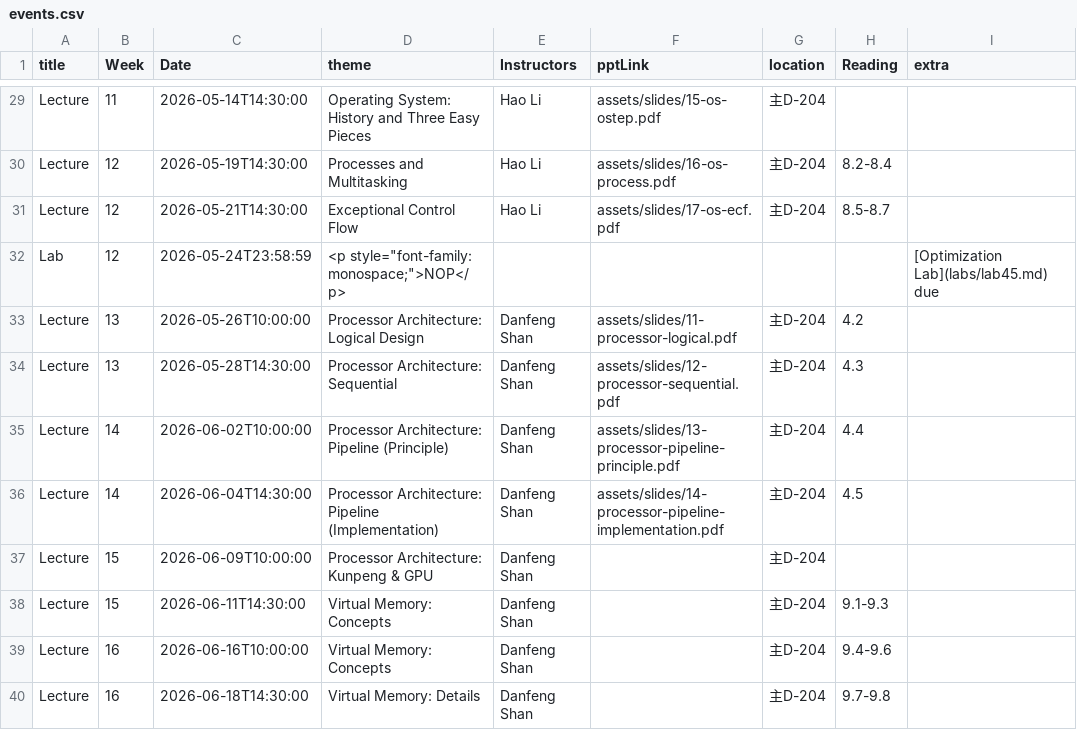
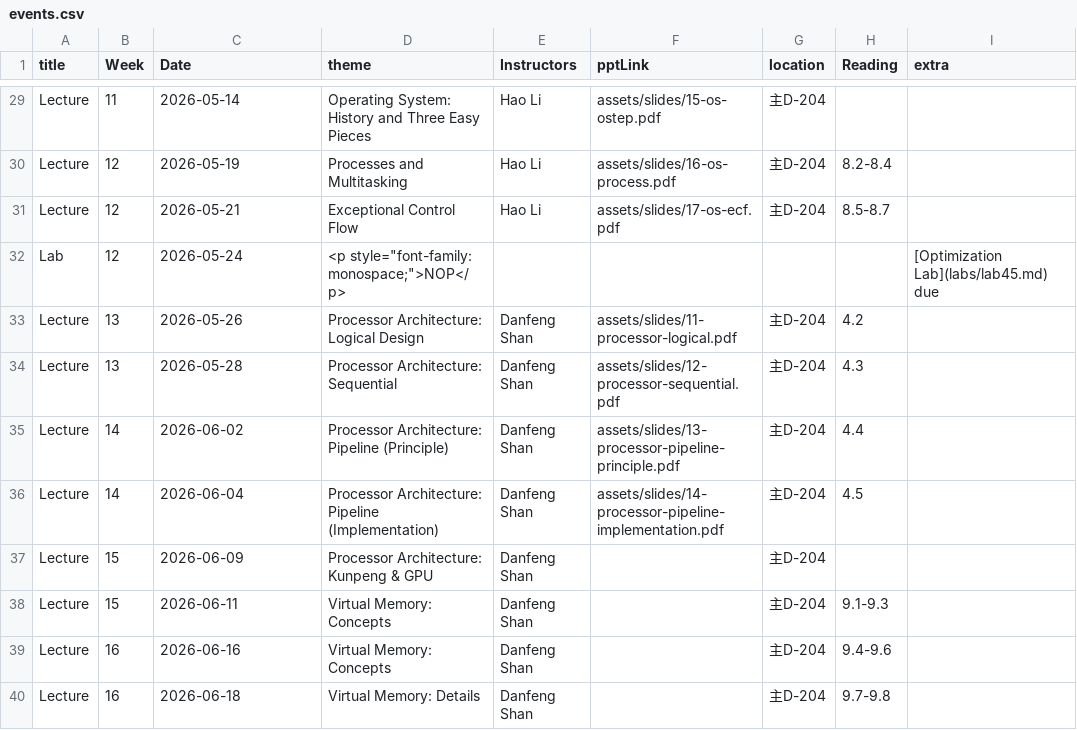
Before and after one commit to xjtu-ics/xjtu-ics.github.io, a CSV file: docs/static/data/events.csv, drawn as a sheet; only a part is shown, gaps mark what is left out; the diff covers the shown part only; the diff names each change by its address in the sheet, - before the commit and + after, or states it on an @@ line.

Commit message:
:fire: Remove time in Date column

```diff
--- a/docs/static/data/events.csv
+++ b/docs/static/data/events.csv
-C29 (Date): 2026-05-14T14:30:00
+C29 (Date): 2026-05-14
-C30 (Date): 2026-05-19T14:30:00
+C30 (Date): 2026-05-19
-C31 (Date): 2026-05-21T14:30:00
+C31 (Date): 2026-05-21
-C32 (Date): 2026-05-24T23:58:59
+C32 (Date): 2026-05-24
-C33 (Date): 2026-05-26T10:00:00
+C33 (Date): 2026-05-26
-C34 (Date): 2026-05-28T14:30:00
+C34 (Date): 2026-05-28
-C35 (Date): 2026-06-02T10:00:00
+C35 (Date): 2026-06-02
-C36 (Date): 2026-06-04T14:30:00
+C36 (Date): 2026-06-04
-C37 (Date): 2026-06-09T10:00:00
+C37 (Date): 2026-06-09
-C38 (Date): 2026-06-11T14:30:00
+C38 (Date): 2026-06-11
-C39 (Date): 2026-06-16T10:00:00
+C39 (Date): 2026-06-16
-C40 (Date): 2026-06-18T14:30:00
+C40 (Date): 2026-06-18
```
Also changed, not shown: 27 edited cells elsewhere in this file.
